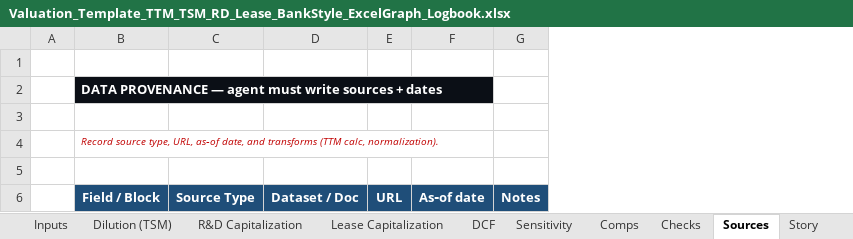
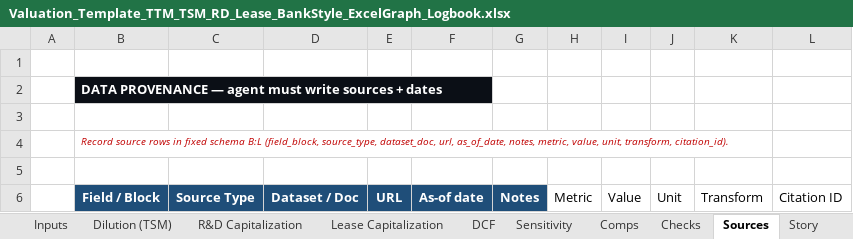
Before and after one commit to Manpreet-2002/finance_research_agent, an Excel workbook: Valuation_Template_TTM_TSM_RD_Lease_BankStyle_ExcelGraph_Logbook.xlsx, sheet Sources, drawn as a sheet; values as stored, in another font and other column widths than the file's, no borders; charts and pictures not drawn; removed rows and columns are numbered as before the commit, all else as after; the diff names each change by its address in the sheet, - before the commit and + after, or states it on an @@ line.

```diff
--- a/Valuation_Template_TTM_TSM_RD_Lease_BankStyle_ExcelGraph_Logbook.xlsx (sheet Sources)
+++ b/Valuation_Template_TTM_TSM_RD_Lease_BankStyle_ExcelGraph_Logbook.xlsx (sheet Sources)
-column F, row 6: As‑of date
+column F, row 6: As-of date
+column H, row 6: Metric
+column I, row 6: Value
+column J, row 6: Unit
+column K, row 6: Transform
+column L, row 6: Citation ID
-B4: Record source type, URL, as‑of date, and transforms (TTM calc, normalization).
+B4: Record source rows in fixed schema B:L (field_block, source_type, dataset_doc, url, as_of_date, notes, metric, value, unit, transform, citation_id).
```
Also changed, not shown: sheet DCF, sheet Inputs, sheet R&D Capitalization, sheet Output, sheet Dilution (TSM), sheet Lease Capitalization, 4 more sheets, charts or pictures, 16 other files.
